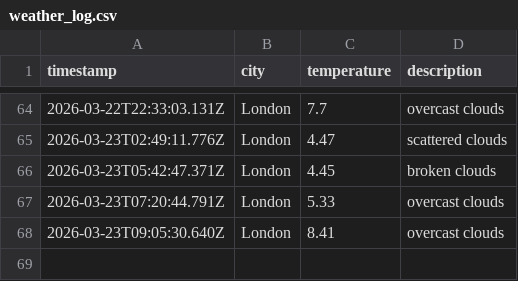
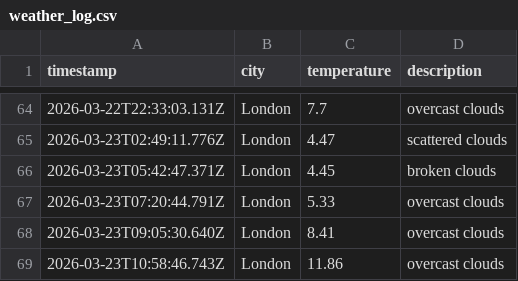
Before and after one commit to papaparadox/weatherAppJS, a CSV file: data/weather_log.csv, drawn as a sheet; only a part is shown, gaps mark what is left out.

```diff
--- a/data/weather_log.csv
+++ b/data/weather_log.csv
@@ -68 +68,2 @@ timestamp,city,temperature,description
 2026-03-23T09:05:30.640Z,London,8.41,overcast clouds
+2026-03-23T10:58:46.743Z,London,11.86,overcast clouds
```
Also changed, not shown: 1 other file.
